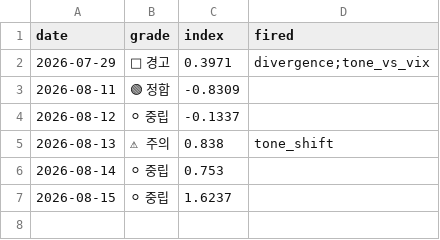
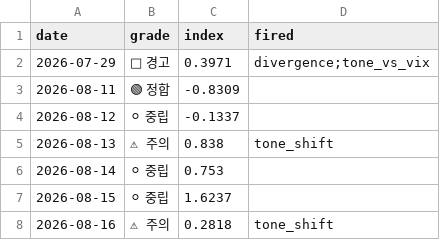
Before and after one commit to 2026-AICP/fomc-sentiment-agents, a CSV file: outputs/daily_signals.csv, drawn as a sheet; the diff names each change by its address in the sheet, - before the commit and + after, or states it on an @@ line.

```diff
--- a/outputs/daily_signals.csv
+++ b/outputs/daily_signals.csv
+row 8: 2026-08-16 | ⚠ 주의 | 0.2818 | tone_shift
```
Also changed, not shown: data/news/fed_news.csv, outputs/daily_headline.csv, 6 other files.
